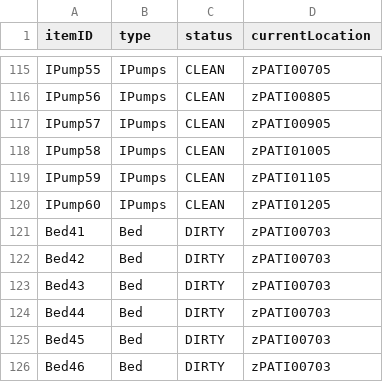
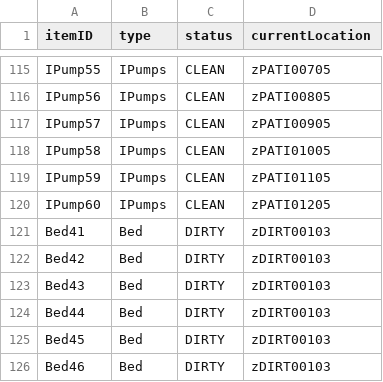
Before and after one commit to CS3733-D22-Team-Z/Iteration4, a CSV file: MedicalEquipment.csv, drawn as a sheet; only a part is shown, gaps mark what is left out.

```diff
--- a/MedicalEquipment.csv
+++ b/MedicalEquipment.csv
@@ -120,7 +120,7 @@ IPump59,IPumps,CLEAN,zPATI01105
 IPump60,IPumps,CLEAN,zPATI01205
-Bed41,Bed,DIRTY,zPATI00703
-Bed42,Bed,DIRTY,zPATI00703
-Bed43,Bed,DIRTY,zPATI00703
-Bed44,Bed,DIRTY,zPATI00703
-Bed45,Bed,DIRTY,zPATI00703
-Bed46,Bed,DIRTY,zPATI00703
+Bed41,Bed,DIRTY,zDIRT00103
+Bed42,Bed,DIRTY,zDIRT00103
+Bed43,Bed,DIRTY,zDIRT00103
+Bed44,Bed,DIRTY,zDIRT00103
+Bed45,Bed,DIRTY,zDIRT00103
+Bed46,Bed,DIRTY,zDIRT00103
```
Also changed, not shown: 7 other files.
